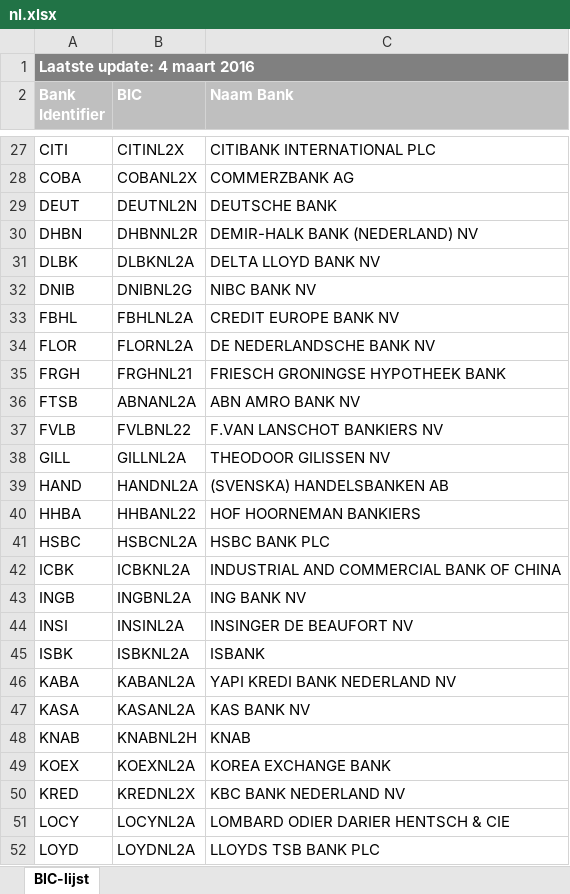
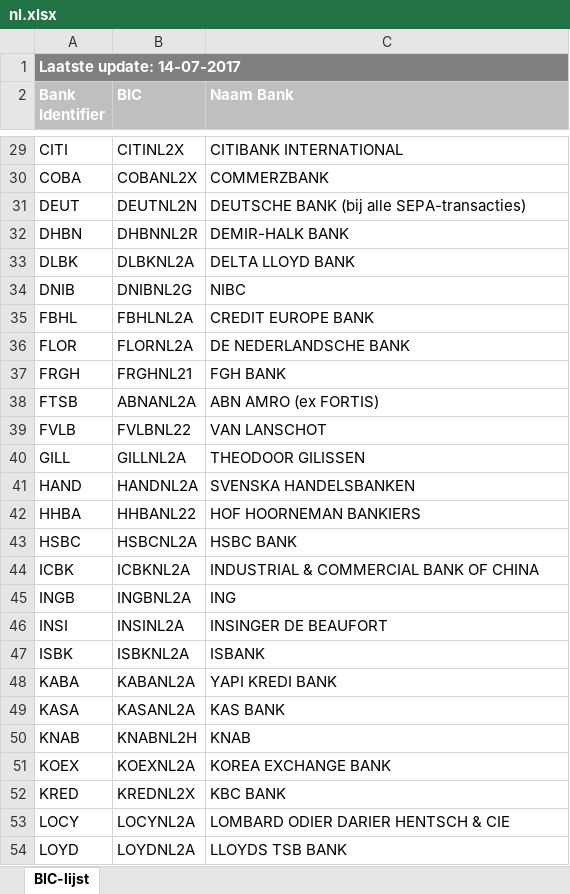
Before and after one commit to apilayer/goiban-data-loader, an Excel workbook: data/nl.xlsx, sheet BIC-lijst, drawn as a sheet; only a part is shown, gaps mark what is left out; values as stored, in another font and other column widths than the file's, no borders; addresses are those after the commit; the diff covers the shown part only; the diff names each change by its address in the sheet, - before the commit and + after, or states it on an @@ line.

```diff
--- a/data/nl.xlsx (sheet BIC-lijst)
+++ b/data/nl.xlsx (sheet BIC-lijst)
-A1 (Bank Identifier): Laatste update: 4 maart 2016
+A1 (Bank Identifier): Laatste update: 14-07-2017
-C29 (Naam Bank): CITIBANK INTERNATIONAL PLC
+C29 (Naam Bank): CITIBANK INTERNATIONAL
-C30 (Naam Bank): COMMERZBANK AG
+C30 (Naam Bank): COMMERZBANK
-C31 (Naam Bank): DEUTSCHE BANK
+C31 (Naam Bank): DEUTSCHE BANK (bij alle SEPA-transacties)
-C32 (Naam Bank): DEMIR-HALK BANK (NEDERLAND) NV
+C32 (Naam Bank): DEMIR-HALK BANK
-C33 (Naam Bank): DELTA LLOYD BANK NV
+C33 (Naam Bank): DELTA LLOYD BANK
-C34 (Naam Bank): NIBC BANK NV
+C34 (Naam Bank): NIBC
-C35 (Naam Bank): CREDIT EUROPE BANK NV
+C35 (Naam Bank): CREDIT EUROPE BANK
-C36 (Naam Bank): DE NEDERLANDSCHE BANK NV
+C36 (Naam Bank): DE NEDERLANDSCHE BANK
-C37 (Naam Bank): FRIESCH GRONINGSE HYPOTHEEK BANK
+C37 (Naam Bank): FGH BANK
-C38 (Naam Bank): ABN AMRO BANK NV
+C38 (Naam Bank): ABN AMRO (ex FORTIS)
-C39 (Naam Bank): F.VAN LANSCHOT BANKIERS NV
+C39 (Naam Bank): VAN LANSCHOT
-C40 (Naam Bank): THEODOOR GILISSEN NV
+C40 (Naam Bank): THEODOOR GILISSEN
-C41 (Naam Bank): (SVENSKA) HANDELSBANKEN AB
+C41 (Naam Bank): SVENSKA HANDELSBANKEN
-C43 (Naam Bank): HSBC BANK PLC
+C43 (Naam Bank): HSBC BANK
-C44 (Naam Bank): INDUSTRIAL AND COMMERCIAL BANK OF CHINA
+C44 (Naam Bank): INDUSTRIAL & COMMERCIAL BANK OF CHINA
-C45 (Naam Bank): ING BANK NV
+C45 (Naam Bank): ING
-C46 (Naam Bank): INSINGER DE BEAUFORT NV
+C46 (Naam Bank): INSINGER DE BEAUFORT
-C48 (Naam Bank): YAPI KREDI BANK NEDERLAND NV
+C48 (Naam Bank): YAPI KREDI BANK
-C49 (Naam Bank): KAS BANK NV
+C49 (Naam Bank): KAS BANK
-C52 (Naam Bank): KBC BANK NEDERLAND NV
+C52 (Naam Bank): KBC BANK
-C54 (Naam Bank): LLOYDS TSB BANK PLC
+C54 (Naam Bank): LLOYDS TSB BANK
```
Also changed, not shown: 3 added rows, 2 removed rows and 29 edited cells elsewhere in this sheet, 3 other files.
